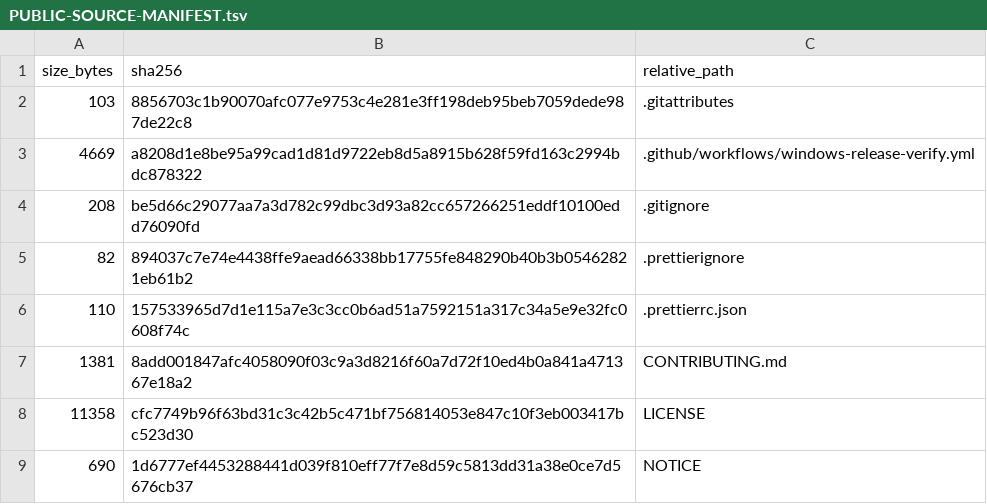
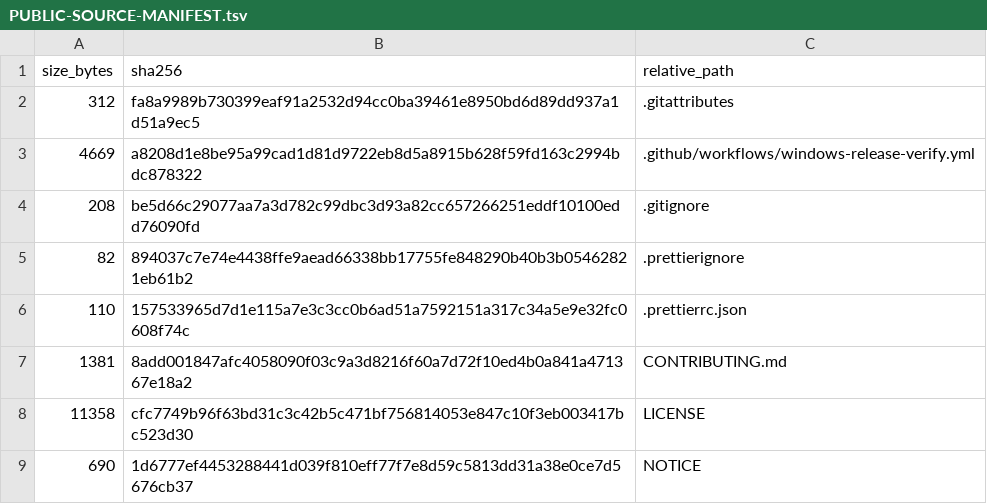
Before and after one commit to purubhoite/lexleaf, a TSV file: PUBLIC-SOURCE-MANIFEST.tsv, drawn as a sheet; only a part is shown; removed rows and columns are numbered as before the commit, all else as after; the diff names each change by its address in the sheet, - before the commit and + after, or states it on an @@ line.

```diff
--- a/PUBLIC-SOURCE-MANIFEST.tsv
+++ b/PUBLIC-SOURCE-MANIFEST.tsv
-row 2: 103 | 8856703c1b90070afc077e9753c4e281e3ff198deb95beb7059dede987de22c8 | .gitattributes
+row 2: 312 | fa8a9989b730399eaf91a2532d94cc0ba39461e8950bd6d89dd937a1d51a9ec5 | .gitattributes
```
Also changed, not shown: 1 other file.
